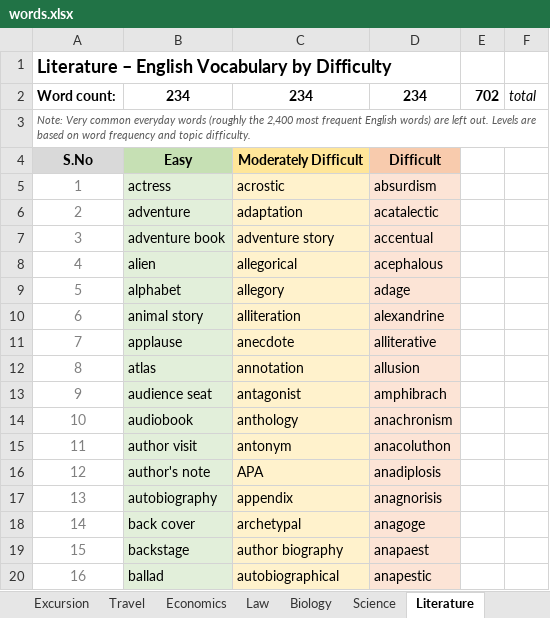
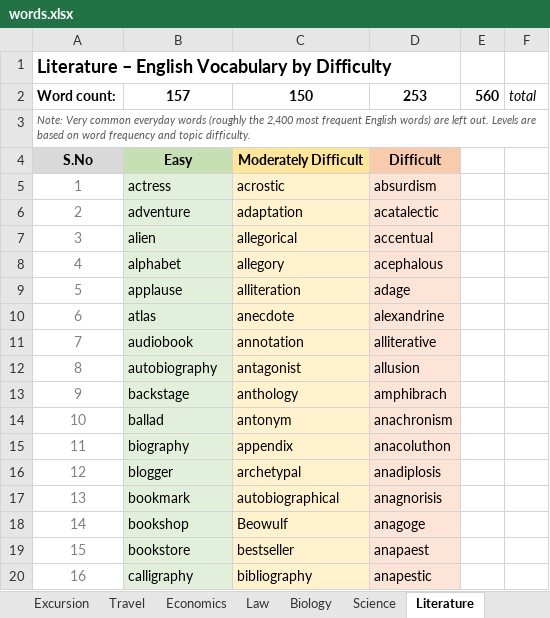
Before and after one commit to vcsrivas/Shabd-Sadhana, an Excel workbook: words.xlsx, sheet Literature, drawn as a sheet; only a part is shown; values as stored, in another font and other column widths than the file's, no borders; the diff covers the shown part only; the diff names each change by its address in the sheet, - before the commit and + after, or states it on an @@ line.

```diff
--- a/words.xlsx (sheet Literature)
+++ b/words.xlsx (sheet Literature)
-B2: 234
+B2: 157
-C2: 234
+C2: 150
-D2: 234
+D2: 253
-E2: 702
+E2: 560
-B7: adventure book
+B7: alien
-C7: adventure story
+C7: allegorical
-B8: alien
+B8: alphabet
-C8: allegorical
+C8: allegory
-B9: alphabet
+B9: applause
-C9: allegory
+C9: alliteration
-B10: animal story
+B10: atlas
-C10: alliteration
+C10: anecdote
-B11: applause
+B11: audiobook
-C11: anecdote
+C11: annotation
-B12: atlas
+B12: autobiography
-C12: annotation
+C12: antagonist
-B13: audience seat
+B13: backstage
-C13: antagonist
+C13: anthology
-B14: audiobook
+B14: ballad
-C14: anthology
+C14: antonym
-B15: author visit
+B15: biography
-C15: antonym
+C15: appendix
-B16: author's note
+B16: blogger
-C16: APA
+C16: archetypal
-B17: autobiography
+B17: bookmark
-C17: appendix
+C17: autobiographical
-B18: back cover
+B18: bookshop
-C18: archetypal
+C18: Beowulf
-B19: backstage
+B19: bookstore
-C19: author biography
+C19: bestseller
-B20: ballad
+B20: calligraphy
-C20: autobiographical
+C20: bibliography
```
Also changed, not shown: 19 added rows, 19 removed rows and 436 edited cells elsewhere in this sheet, sheet Environment, sheet Travel, sheet Commerce, sheet Science, sheet Society, sheet Politics, 11 more sheets.
